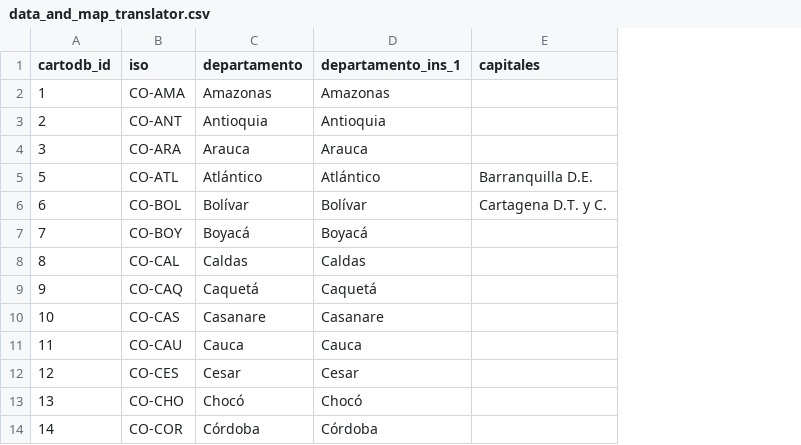
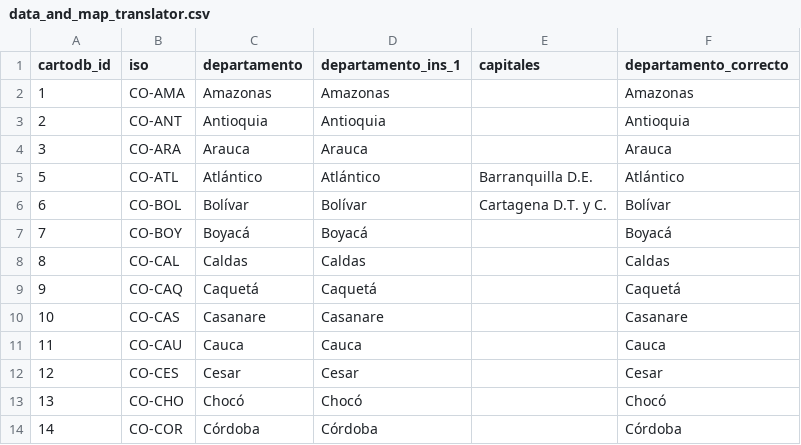
Before and after one commit to mcapllonch/CoronavirusEnGraficos, a CSV file: data_misc/departamentos_colombia/data_and_map_translator.csv, drawn as a sheet; only a part is shown; the diff names each change by its address in the sheet, - before the commit and + after, or states it on an @@ line.

Commit message:
Page for Colombia works well

```diff
--- a/data_misc/departamentos_colombia/data_and_map_translator.csv
+++ b/data_misc/departamentos_colombia/data_and_map_translator.csv
+column F (departamento_correcto), rows 2-14: Amazonas | Antioquia | Arauca | Atlántico | Bolívar | Boyacá | Caldas | Caquetá | Casanare | Cauca | Cesar | Chocó | Córdoba
```
Also changed, not shown: 15 other files.
